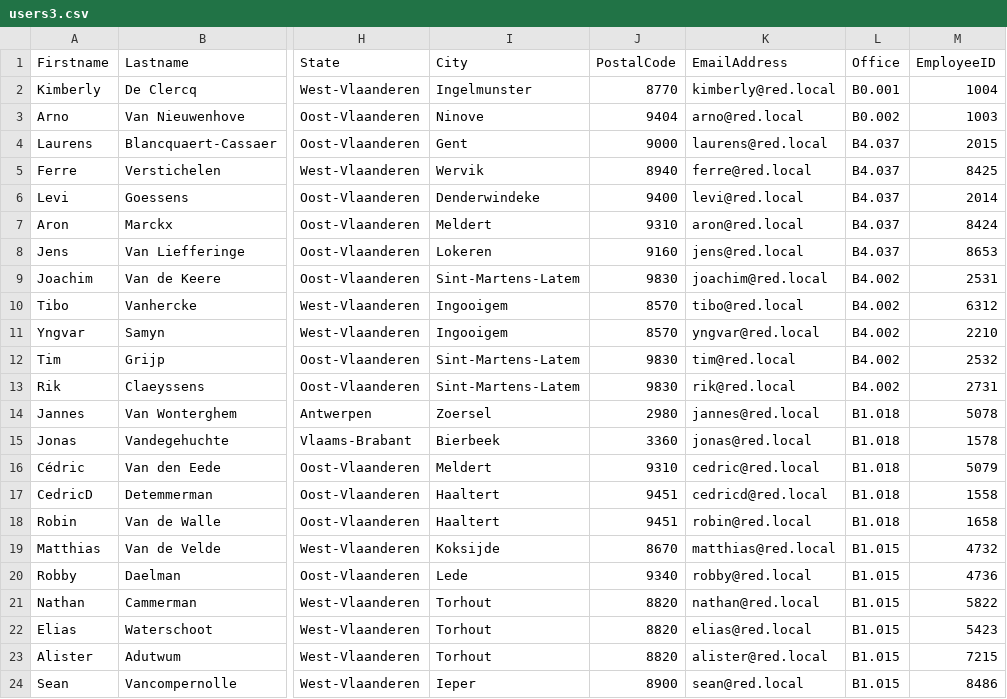
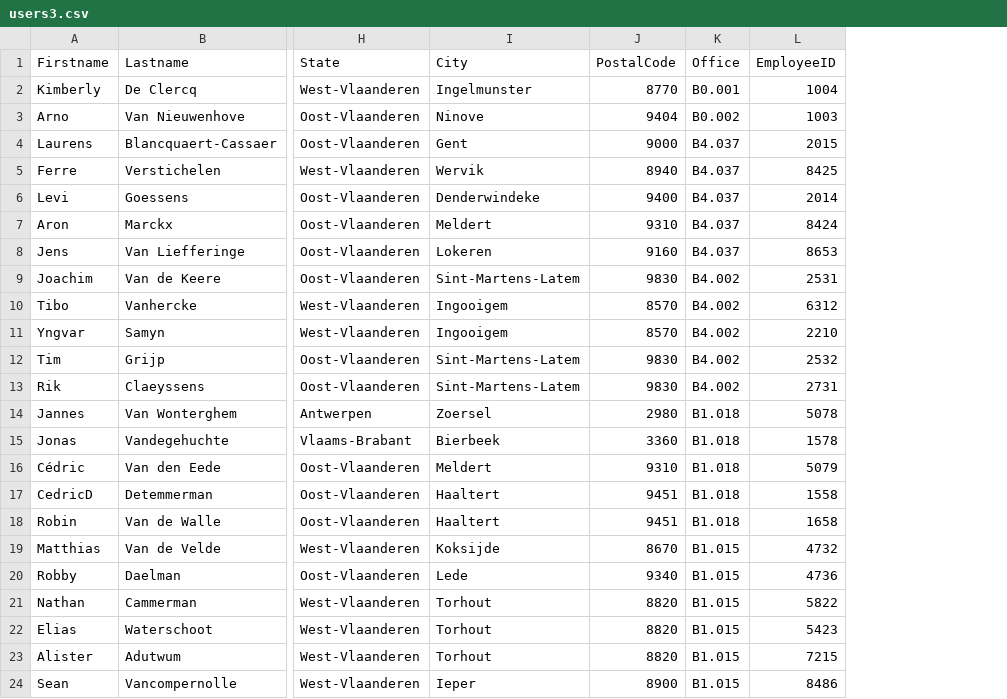
Before and after one commit to JensVL/projecten3, a CSV file: Servers/Alfa2/Testomgeving/Scripts/ExtendADschema/users3.csv, drawn as a sheet; only a part is shown, gaps mark what is left out; the diff names each change by its address in the sheet, - before the commit and + after, or states it on an @@ line.

Commit message:
[alfa2] Delete email + unlock accounts
Performanter maken van accounts (foutmelding wanneer de user niet bestaat)
Overal emailadres verwijderen, wordt bij charlie2 aangemaakt

```diff
--- a/Servers/Alfa2/Testomgeving/Scripts/ExtendADschema/users3.csv
+++ b/Servers/Alfa2/Testomgeving/Scripts/ExtendADschema/users3.csv
-column K (EmailAddress), rows 2-24: kimberly@red.local | arno@red.local | laurens@red.local | ferre@red.local | levi@red.local | aron@red.local | jens@red.local | joachim@red.local | tibo@red.local | yngvar@red.local | tim@red.local | rik@red.local | jannes@red.local | jonas@red.local | cedric@red.local | cedricd@red.local | robin@red.local | matthias@red.local | robby@red.local | nathan@red.local | elias@red.local | alister@red.local | sean@red.local
```
Also changed, not shown: 5 other files.
